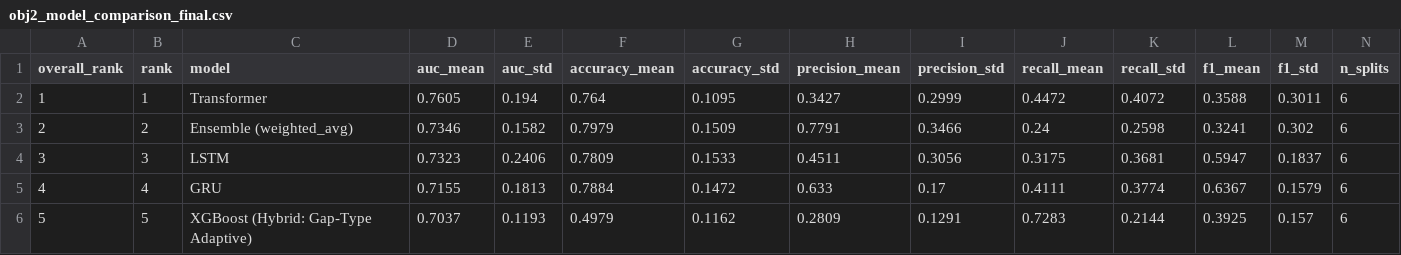
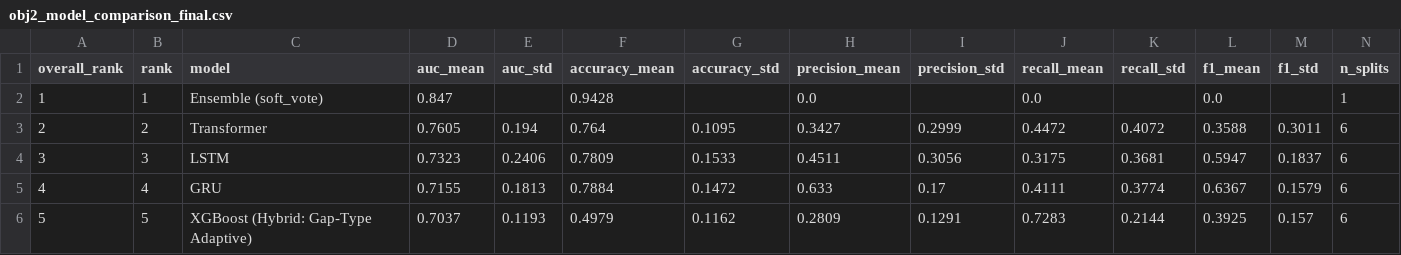
Before and after one commit to athenavillarin/haribon-thesis, a CSV file: thesis/ensemble_model/results/obj2_model_comparison_final.csv, drawn as a sheet; only a part is shown; removed rows and columns are numbered as before the commit, all else as after; rows hold the shown columns only; the diff names each change by its address in the sheet, - before the commit and + after, or states it on an @@ line.

```diff
--- a/thesis/ensemble_model/results/obj2_model_comparison_final.csv
+++ b/thesis/ensemble_model/results/obj2_model_comparison_final.csv
+row 2: 1 | 1 | Ensemble (soft_vote) | 0.847 |  | 0.9428 |  | 0.0 |  | 0.0 |  | 0.0 |  | 1
-A3 (overall_rank): 1
+A3 (overall_rank): 2
-B3 (rank): 1
+B3 (rank): 2
-row 3: 2 | 2 | Ensemble (weighted_avg) | 0.7346 | 0.1582 | 0.7979 | 0.1509 | 0.7791 | 0.3466 | 0.24 | 0.2598 | 0.3241 | 0.302 | 6
```
Also changed, not shown: thesis/ensemble_model/results/ensemble_summary.csv, 9 other files.
